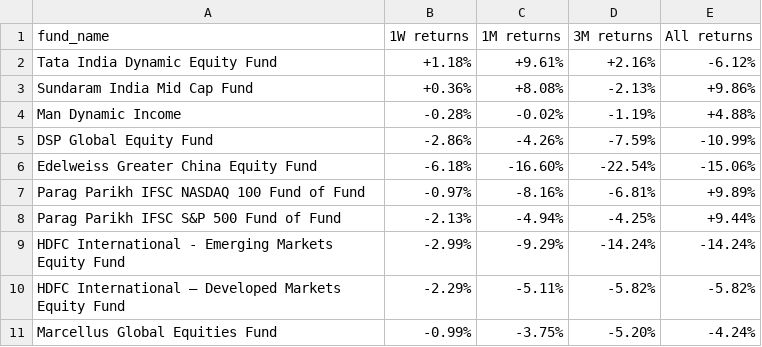
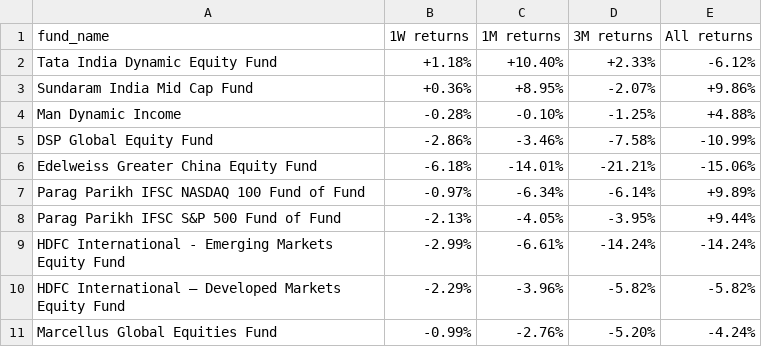
Before and after one commit to ronittripathy2004-lab/gift-tracker, a CSV file: funds.csv, drawn as a sheet.

```diff
--- a/funds.csv
+++ b/funds.csv
@@ -1,11 +1,11 @@
 fund_name,1W returns,1M returns,3M returns,All returns
-Tata India Dynamic Equity Fund,+1.18%,+9.61%,+2.16%,-6.12%
-Sundaram India Mid Cap Fund,+0.36%,+8.08%,-2.13%,+9.86%
-Man Dynamic Income,-0.28%,-0.02%,-1.19%,+4.88%
-DSP Global Equity Fund,-2.86%,-4.26%,-7.59%,-10.99%
-Edelweiss Greater China Equity Fund,-6.18%,-16.60%,-22.54%,-15.06%
-Parag Parikh IFSC NASDAQ 100 Fund of Fund,-0.97%,-8.16%,-6.81%,+9.89%
-Parag Parikh IFSC S&P 500 Fund of Fund,-2.13%,-4.94%,-4.25%,+9.44%
-HDFC International - Emerging Markets Equity Fund,-2.99%,-9.29%,-14.24%,-14.24%
-HDFC International – Developed Markets Equity Fund,-2.29%,-5.11%,-5.82%,-5.82%
-Marcellus Global Equities Fund,-0.99%,-3.75%,-5.20%,-4.24%
+Tata India Dynamic Equity Fund,+1.18%,+10.40%,+2.33%,-6.12%
+Sundaram India Mid Cap Fund,+0.36%,+8.95%,-2.07%,+9.86%
+Man Dynamic Income,-0.28%,-0.10%,-1.25%,+4.88%
+DSP Global Equity Fund,-2.86%,-3.46%,-7.58%,-10.99%
+Edelweiss Greater China Equity Fund,-6.18%,-14.01%,-21.21%,-15.06%
+Parag Parikh IFSC NASDAQ 100 Fund of Fund,-0.97%,-6.34%,-6.14%,+9.89%
+Parag Parikh IFSC S&P 500 Fund of Fund,-2.13%,-4.05%,-3.95%,+9.44%
+HDFC International - Emerging Markets Equity Fund,-2.99%,-6.61%,-14.24%,-14.24%
+HDFC International – Developed Markets Equity Fund,-2.29%,-3.96%,-5.82%,-5.82%
+Marcellus Global Equities Fund,-0.99%,-2.76%,-5.20%,-4.24%
```
Also changed, not shown: funds_raw.csv, 1 other file.
